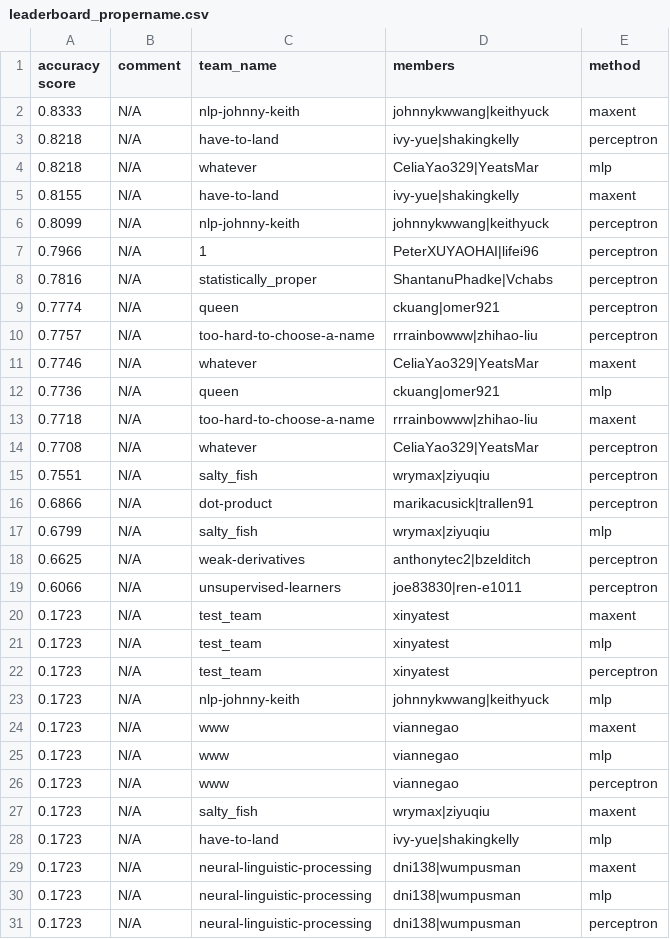
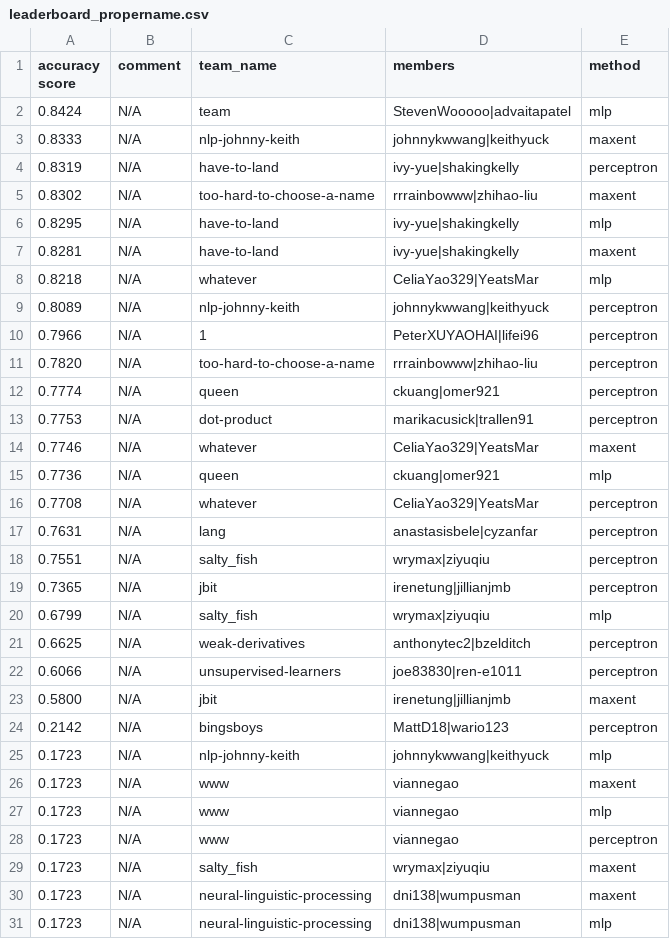
Before and after one commit to irenetung/assignment1, a CSV file: leaderboard/leaderboard_propername.csv, drawn as a sheet; only a part is shown; the shorter side is filled out with more unchanged rows; the diff covers the shown part only.

Commit message:
cron update

```diff
--- a/leaderboard/leaderboard_propername.csv
+++ b/leaderboard/leaderboard_propername.csv
@@ -1,17 +1,20 @@
 accuracy score,comment,team_name,members,method
+0.8424,N/A,team,StevenWooooo|advaitapatel,mlp
 0.8333,N/A,nlp-johnny-keith,johnnykwwang|keithyuck,maxent
-0.8218,N/A,have-to-land,ivy-yue|shakingkelly,perceptron
+0.8319,N/A,have-to-land,ivy-yue|shakingkelly,perceptron
+0.8302,N/A,too-hard-to-choose-a-name,rrrainbowww|zhihao-liu,maxent
+0.8295,N/A,have-to-land,ivy-yue|shakingkelly,mlp
+0.8281,N/A,have-to-land,ivy-yue|shakingkelly,maxent
 0.8218,N/A,whatever,CeliaYao329|YeatsMar,mlp
-0.8155,N/A,have-to-land,ivy-yue|shakingkelly,maxent
-0.8099,N/A,nlp-johnny-keith,johnnykwwang|keithyuck,perceptron
+0.8089,N/A,nlp-johnny-keith,johnnykwwang|keithyuck,perceptron
 0.7966,N/A,1,PeterXUYAOHAI|lifei96,perceptron
-0.7816,N/A,statistically_proper,ShantanuPhadke|Vchabs,perceptron
+0.7820,N/A,too-hard-to-choose-a-name,rrrainbowww|zhihao-liu,perceptron
 0.7774,N/A,queen,ckuang|omer921,perceptron
-0.7757,N/A,too-hard-to-choose-a-name,rrrainbowww|zhihao-liu,perceptron
+0.7753,N/A,dot-product,marikacusick|trallen91,perceptron
 0.7746,N/A,whatever,CeliaYao329|YeatsMar,maxent
 0.7736,N/A,queen,ckuang|omer921,mlp
-0.7718,N/A,too-hard-to-choose-a-name,rrrainbowww|zhihao-liu,maxent
 0.7708,N/A,whatever,CeliaYao329|YeatsMar,perceptron
+0.7631,N/A,lang,anastasisbele|cyzanfar,perceptron
 0.7551,N/A,salty_fish,wrymax|ziyuqiu,perceptron
-0.6866,N/A,dot-product,marikacusick|trallen91,perceptron
+0.7365,N/A,jbit,irenetung|jillianjmb,perceptron
 0.6799,N/A,salty_fish,wrymax|ziyuqiu,mlp
@@ -19,5 +22,4 @@ accuracy score,comment,team_name,members,method
 0.6066,N/A,unsupervised-learners,joe83830|ren-e1011,perceptron
-0.1723,N/A,test_team,xinyatest,maxent
-0.1723,N/A,test_team,xinyatest,mlp
-0.1723,N/A,test_team,xinyatest,perceptron
+0.5800,N/A,jbit,irenetung|jillianjmb,maxent
+0.2142,N/A,bingsboys,MattD18|wario123,perceptron
 0.1723,N/A,nlp-johnny-keith,johnnykwwang|keithyuck,mlp
@@ -27,3 +29,2 @@ accuracy score,comment,team_name,members,method
 0.1723,N/A,salty_fish,wrymax|ziyuqiu,maxent
-0.1723,N/A,have-to-land,ivy-yue|shakingkelly,mlp
 0.1723,N/A,neural-linguistic-processing,dni138|wumpusman,maxent
```
Also changed, not shown: 1 added row and 5 removed rows elsewhere in this file.
